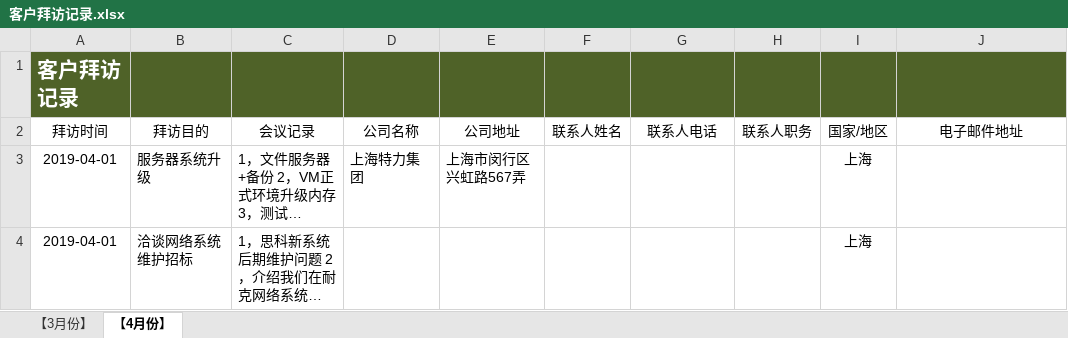
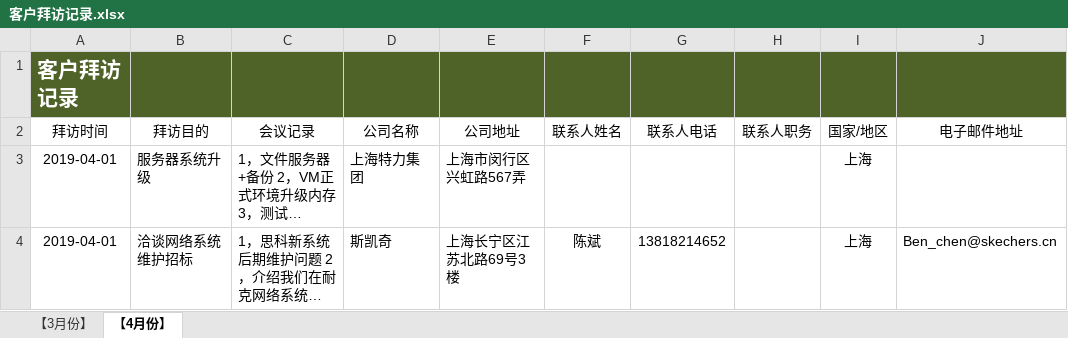
Before and after one commit to tengxiaosh/Work, an Excel workbook: report/客户拜访记录.xlsx, sheet 【4月份】, drawn as a sheet; only a part is shown; long unchanged cells end in …; values as stored, in another font and other column widths than the file's, no borders; table styles not drawn; the diff names each change by its address in the sheet, - before the commit and + after, or states it on an @@ line.

Commit message:
update

```diff
--- a/report/客户拜访记录.xlsx (sheet 【4月份】)
+++ b/report/客户拜访记录.xlsx (sheet 【4月份】)
-D4 (公司名称): (empty)
+D4 (公司名称): 斯凯奇
-E4 (公司地址): (empty)
+E4 (公司地址): 上海长宁区江苏北路69号3楼
-F4 (联系人姓名): (empty)
+F4 (联系人姓名): 陈斌
-G4 (联系人电话): (empty)
+G4 (联系人电话): 13818214652
-J4 (电子邮件地址): (empty)
+J4 (电子邮件地址): Ben_chen@skechers.cn
```
